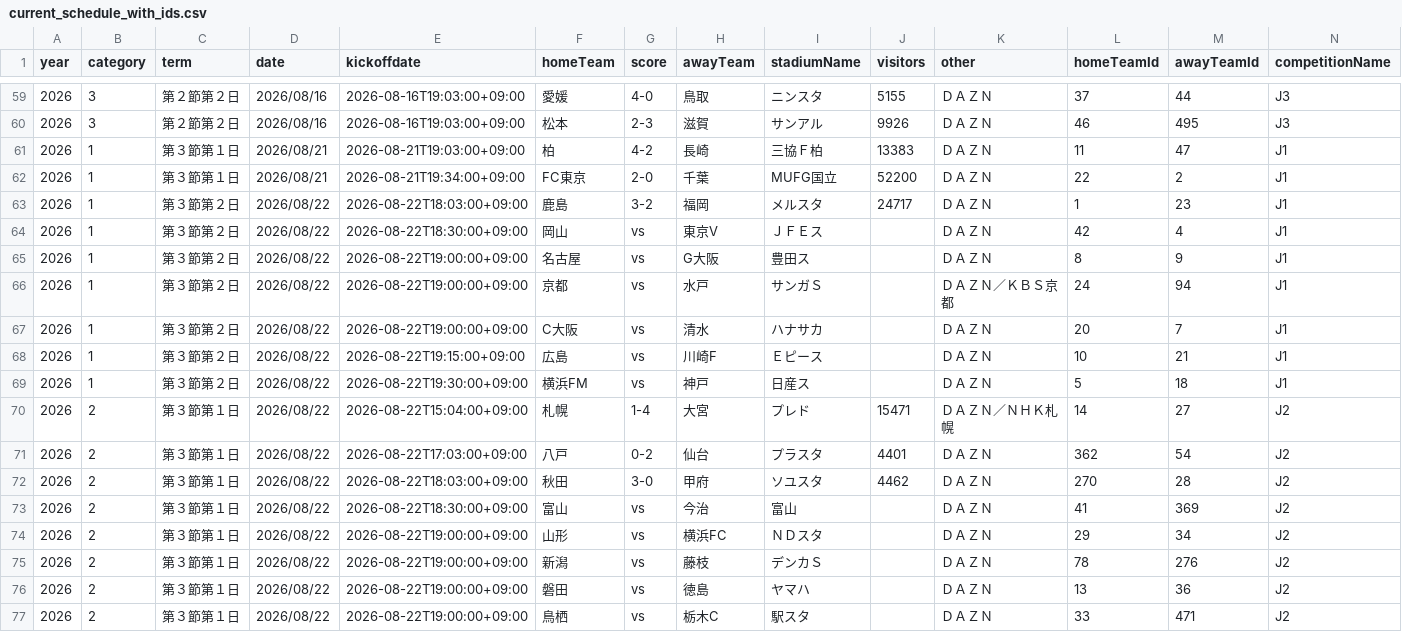
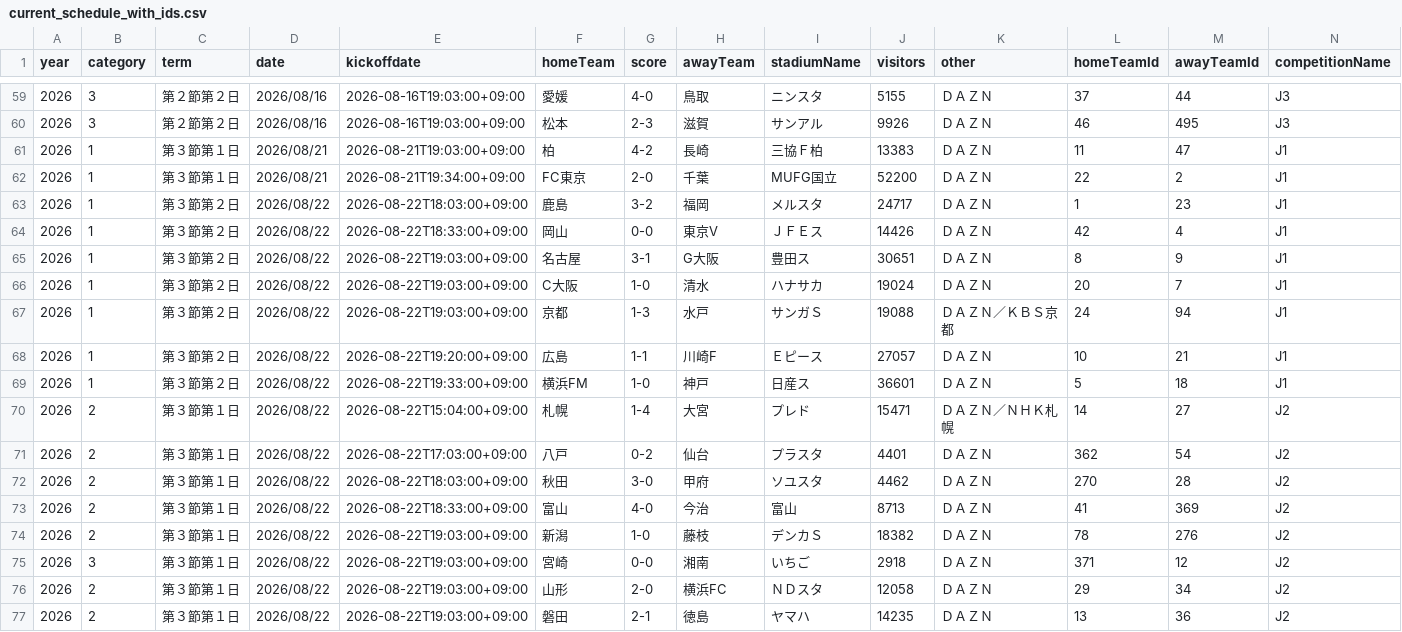
Before and after one commit to k-addtimes/jleague_open_data, a CSV file: processed/current_schedule_with_ids.csv, drawn as a sheet; only a part is shown, gaps mark what is left out; removed rows and columns are numbered as before the commit, all else as after; rows hold the shown columns only; the diff covers the shown part only; the diff names each change by its address in the sheet, - before the commit and + after, or states it on an @@ line.

```diff
--- a/processed/current_schedule_with_ids.csv
+++ b/processed/current_schedule_with_ids.csv
-E64 (kickoffdate): 2026-08-22T18:30:00+09:00
+E64 (kickoffdate): 2026-08-22T18:33:00+09:00
-G64 (score): vs
+G64 (score): 0-0
-J64 (visitors): (empty)
+J64 (visitors): 14426
-E65 (kickoffdate): 2026-08-22T19:00:00+09:00
+E65 (kickoffdate): 2026-08-22T19:03:00+09:00
-G65 (score): vs
+G65 (score): 3-1
-J65 (visitors): (empty)
+J65 (visitors): 30651
-row 66: 2026 | 1 | 第３節第２日 | 2026/08/22 | 2026-08-22T19:00:00+09:00 | 京都 | vs | 水戸 | サンガＳ |  | ＤＡＺＮ／ＫＢＳ京都 | 24 | 94 | J1
-E66 (kickoffdate): 2026-08-22T19:00:00+09:00
+E66 (kickoffdate): 2026-08-22T19:03:00+09:00
-G66 (score): vs
+G66 (score): 1-0
-J66 (visitors): (empty)
+J66 (visitors): 19024
+row 67: 2026 | 1 | 第３節第２日 | 2026/08/22 | 2026-08-22T19:03:00+09:00 | 京都 | 1-3 | 水戸 | サンガＳ | 19088 | ＤＡＺＮ／ＫＢＳ京都 | 24 | 94 | J1
-E68 (kickoffdate): 2026-08-22T19:15:00+09:00
+E68 (kickoffdate): 2026-08-22T19:20:00+09:00
-G68 (score): vs
+G68 (score): 1-1
-J68 (visitors): (empty)
+J68 (visitors): 27057
-E69 (kickoffdate): 2026-08-22T19:30:00+09:00
+E69 (kickoffdate): 2026-08-22T19:33:00+09:00
-G69 (score): vs
+G69 (score): 1-0
-J69 (visitors): (empty)
+J69 (visitors): 36601
-E73 (kickoffdate): 2026-08-22T18:30:00+09:00
+E73 (kickoffdate): 2026-08-22T18:33:00+09:00
-G73 (score): vs
+G73 (score): 4-0
-J73 (visitors): (empty)
+J73 (visitors): 8713
-row 74: 2026 | 2 | 第３節第１日 | 2026/08/22 | 2026-08-22T19:00:00+09:00 | 山形 | vs | 横浜FC | ＮＤスタ |  | ＤＡＺＮ | 29 | 34 | J2
-E74 (kickoffdate): 2026-08-22T19:00:00+09:00
+E74 (kickoffdate): 2026-08-22T19:03:00+09:00
-G74 (score): vs
+G74 (score): 1-0
-J74 (visitors): (empty)
+J74 (visitors): 18382
+row 75: 2026 | 3 | 第３節第１日 | 2026/08/22 | 2026-08-22T19:03:00+09:00 | 宮崎 | 0-0 | 湘南 | いちご | 2918 | ＤＡＺＮ | 371 | 12 | J2
+row 76: 2026 | 2 | 第３節第１日 | 2026/08/22 | 2026-08-22T19:03:00+09:00 | 山形 | 2-0 | 横浜FC | ＮＤスタ | 12058 | ＤＡＺＮ | 29 | 34 | J2
-E77 (kickoffdate): 2026-08-22T19:00:00+09:00
+E77 (kickoffdate): 2026-08-22T19:03:00+09:00
-G77 (score): vs
+G77 (score): 2-1
-J77 (visitors): (empty)
+J77 (visitors): 14235
-row 77: 2026 | 2 | 第３節第１日 | 2026/08/22 | 2026-08-22T19:00:00+09:00 | 鳥栖 | vs | 栃木C | 駅スタ |  | ＤＡＺＮ | 33 | 471 | J2
```
Also changed, not shown: 1 added row, 1 removed row and 27 edited cells elsewhere in this file.
